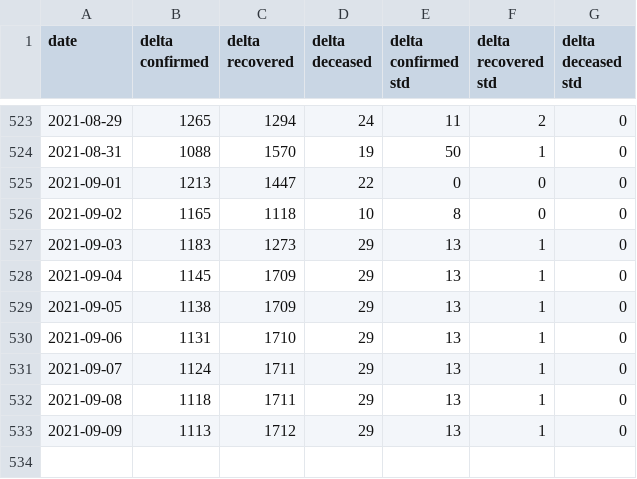
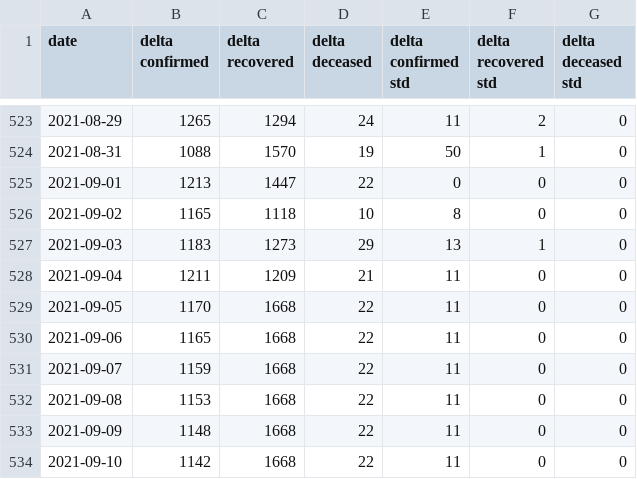
Before and after one commit to BlockAppsAI/covid_modeling, a CSV file: data/AutoODE_7_pred_new.csv, drawn as a sheet; only a part is shown, gaps mark what is left out.

Commit message:
Sep 04 data update

```diff
--- a/data/AutoODE_7_pred_new.csv
+++ b/data/AutoODE_7_pred_new.csv
@@ -527,7 +527,8 @@ date,delta confirmed,delta recovered,delta deceased,delta confirmed std,delta re
 2021-09-03,1183,1273,29,13,1,0
-2021-09-04,1145,1709,29,13,1,0
-2021-09-05,1138,1709,29,13,1,0
-2021-09-06,1131,1710,29,13,1,0
-2021-09-07,1124,1711,29,13,1,0
-2021-09-08,1118,1711,29,13,1,0
-2021-09-09,1113,1712,29,13,1,0
+2021-09-04,1211,1209,21,11,0,0
+2021-09-05,1170,1668,22,11,0,0
+2021-09-06,1165,1668,22,11,0,0
+2021-09-07,1159,1668,22,11,0,0
+2021-09-08,1153,1668,22,11,0,0
+2021-09-09,1148,1668,22,11,0,0
+2021-09-10,1142,1668,22,11,0,0
```
Also changed, not shown: 2 other files.
